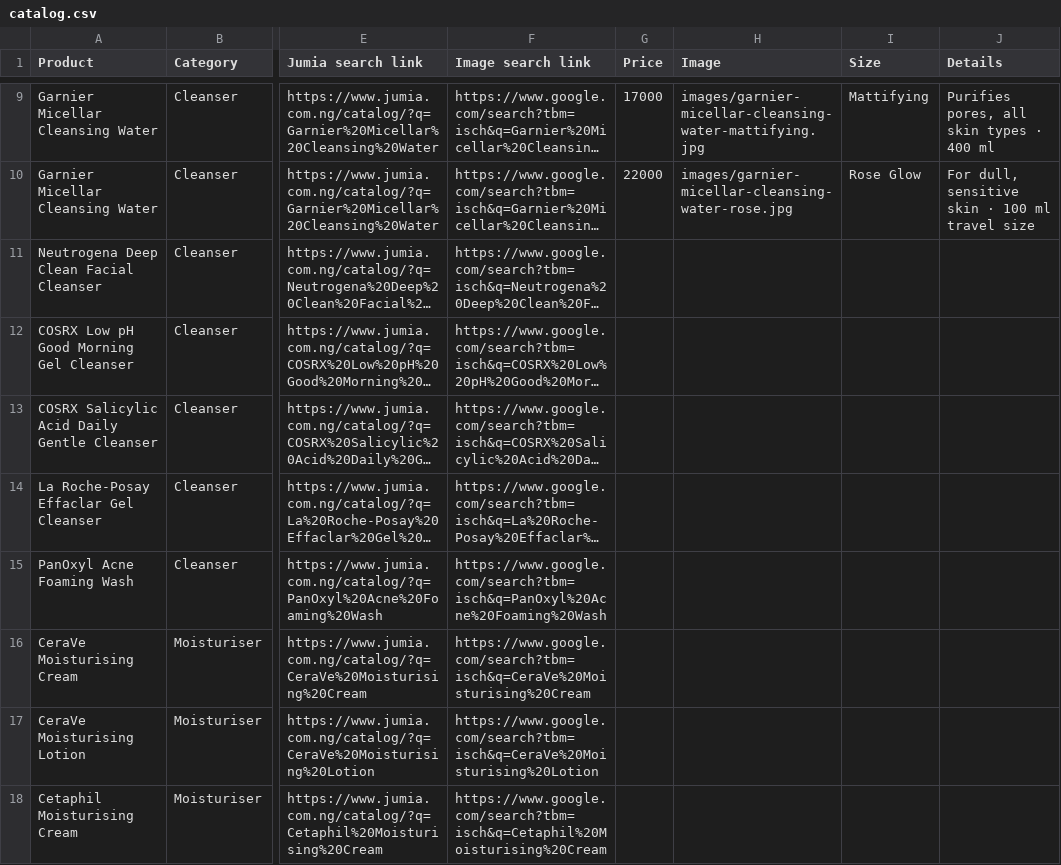
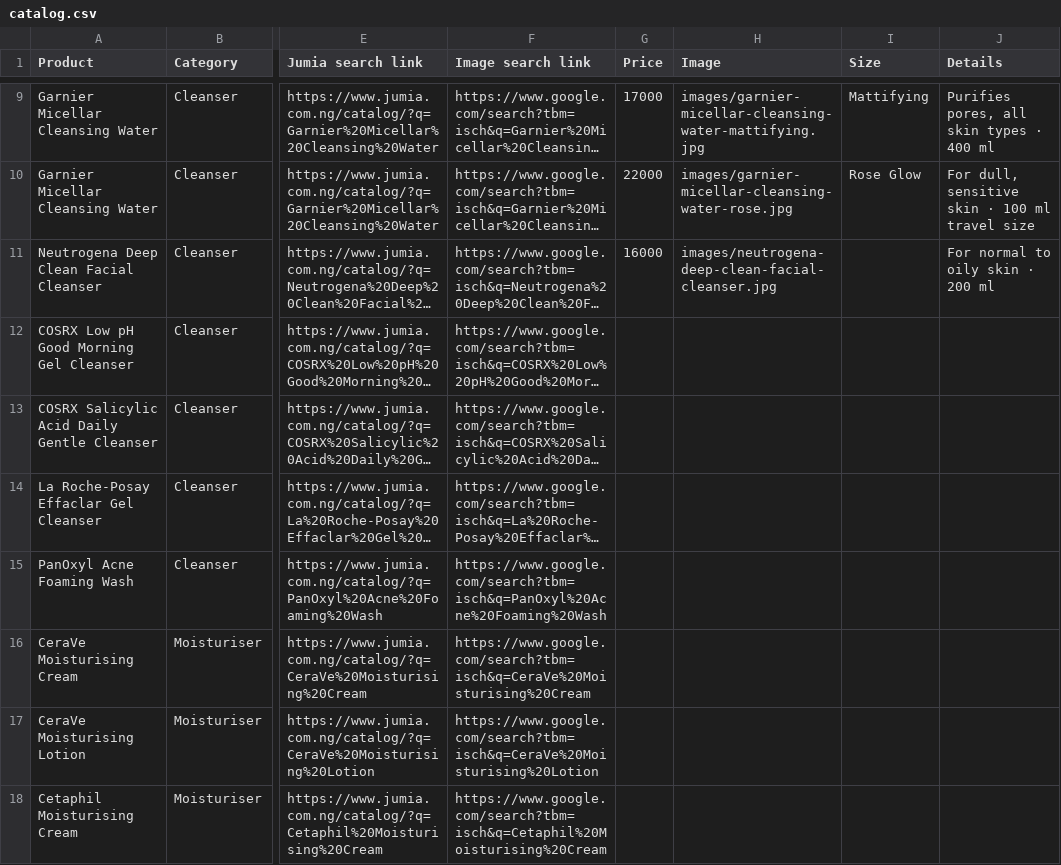
Before and after one commit to tanyya010-alt/Ebony, a CSV file: data/catalog.csv, drawn as a sheet; only a part is shown, gaps mark what is left out; long unchanged cells end in …; the diff names each change by its address in the sheet, - before the commit and + after, or states it on an @@ line.

```diff
--- a/data/catalog.csv
+++ b/data/catalog.csv
-G11 (Price): (empty)
+G11 (Price): 16000
-H11 (Image): (empty)
+H11 (Image): images/neutrogena-deep-clean-facial-cleanser.jpg
-J11 (Details): (empty)
+J11 (Details): For normal to oily skin · 200 ml
```
Also changed, not shown: 3 other files.
